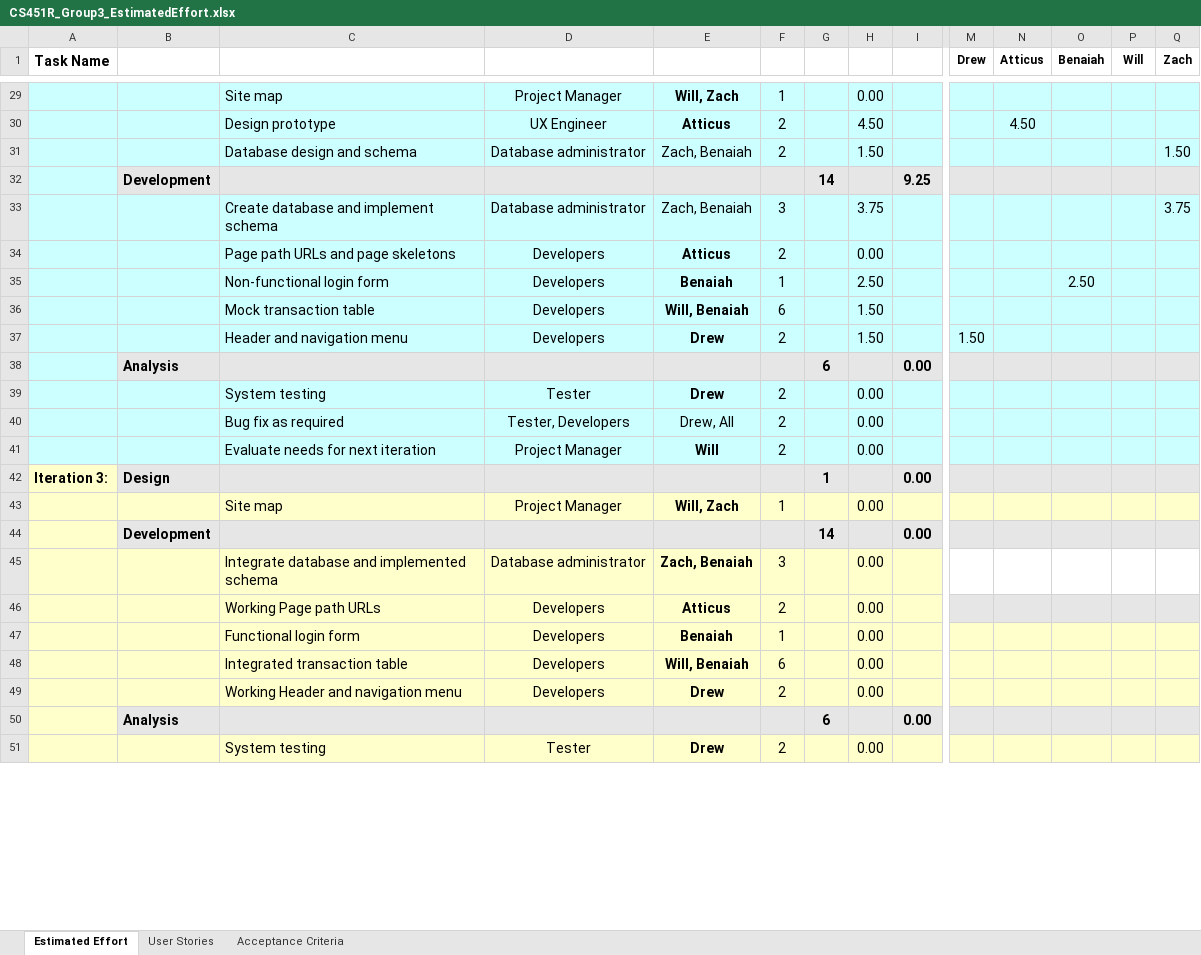
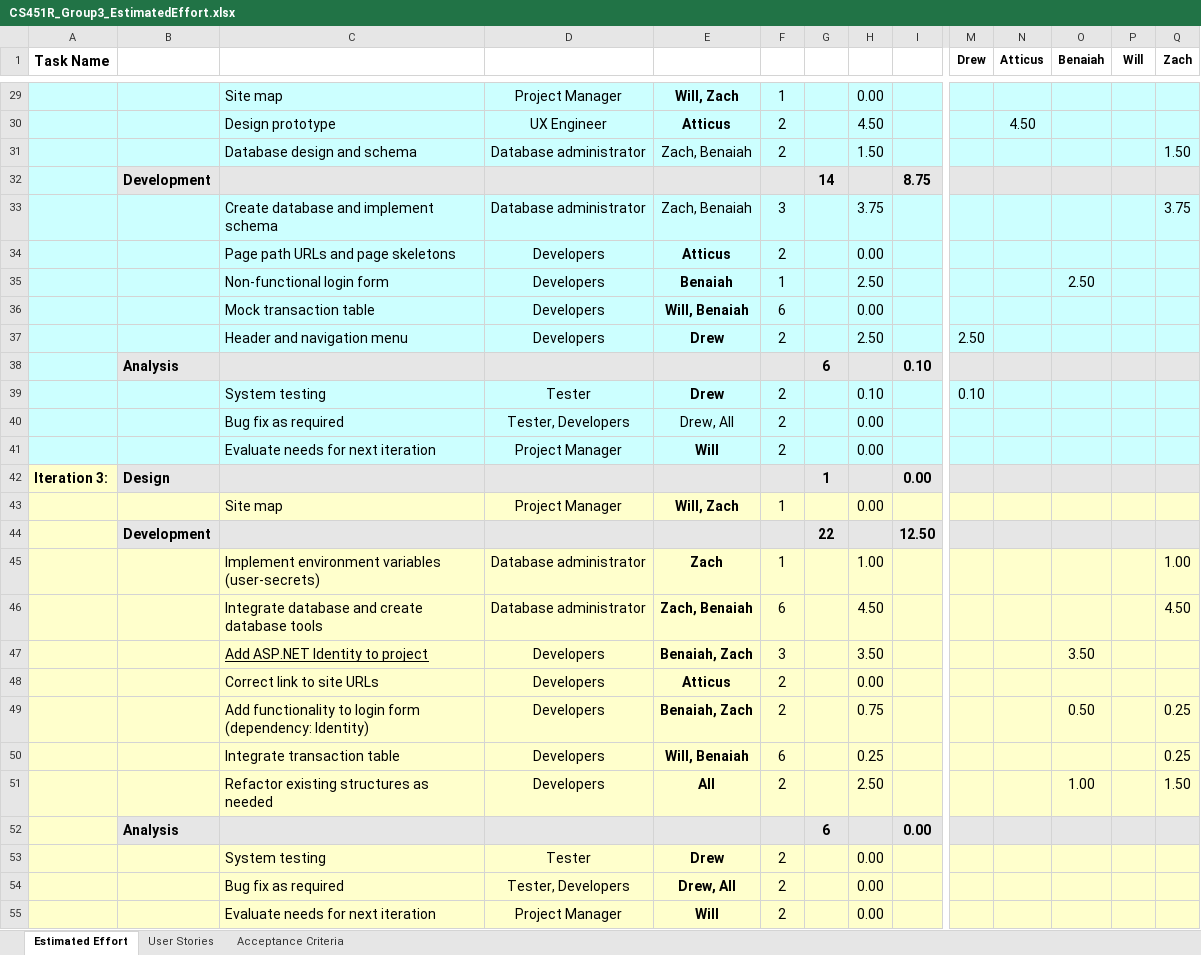
Before and after one commit to ZDGharst/CommerceBankWebApp, an Excel workbook: docs/raw/CS451R_Group3_EstimatedEffort.xlsx, sheet Estimated Effort, drawn as a sheet; only a part is shown, gaps mark what is left out; values as stored, in another font and other column widths than the file's, no borders; charts and pictures and conditional formats not drawn; removed rows and columns are numbered as before the commit, all else as after; rows hold the shown columns only; the diff covers the shown part only; the diff names each change by its address in the sheet, - before the commit and + after, or states it on an @@ line.

Commit message:
Updated estimated effort sheet

```diff
--- a/docs/raw/CS451R_Group3_EstimatedEffort.xlsx (sheet Estimated Effort)
+++ b/docs/raw/CS451R_Group3_EstimatedEffort.xlsx (sheet Estimated Effort)
-I32: 9.25
+I32: 8.75
-H36: 1.50
+H36: 0.00
-H37: 1.50
+H37: 2.50
-M37 (Drew): 1.50
+M37 (Drew): 2.50
+row 38:  | Analysis |  |  |  |  | 6 |  | 0.10
+row 39:  |  | System testing | Tester | Drew | 2 |  | 0.10 |  | 0.10
@@ row 52 moved to row 40: Bug fix as required @@
@@ row 53 moved to row 41: Evaluate needs for next iteration @@
+row 44:  | Development |  |  |  |  | 22 |  | 12.50
+row 45:  |  | Implement environment variables (user-secrets) | Database administrator | Zach | 1 |  | 1.00 |  |  |  |  |  | 1.00
+row 46:  |  | Integrate database and create database tools | Database administrator | Zach, Benaiah | 6 |  | 4.50 |  |  |  |  |  | 4.50
+row 47:  |  | Add ASP.NET Identity to project | Developers | Benaiah, Zach | 3 |  | 3.50 |  |  |  | 3.50
+row 48:  |  | Correct link to site URLs | Developers | Atticus | 2 |  | 0.00
+row 49:  |  | Add functionality to login form (dependency: Identity) | Developers | Benaiah, Zach | 2 |  | 0.75 |  |  |  | 0.50 |  | 0.25
+row 50:  |  | Integrate transaction table | Developers | Will, Benaiah | 6 |  | 0.25 |  |  |  |  |  | 0.25
+row 51:  |  | Refactor existing structures as needed | Developers | All | 2 |  | 2.50 |  |  |  | 1.00 |  | 1.50
-A52 fill: #CCFFFF
+A52 fill: #FFFFCC
-A53:I55 fill: #CCFFFF
+A53:I55 fill: #FFFFCC
-M53:Q55 fill: #CCFFFF
+M53:Q55 fill: #FFFFCC
-E54 bold: off
+E54 bold: on
-row 44:  | Development |  |  |  |  | 14 |  | 0.00
-row 45:  |  | Integrate database and implemented schema | Database administrator | Zach, Benaiah | 3 |  | 0.00
-row 46:  |  | Working Page path URLs | Developers | Atticus | 2 |  | 0.00
-row 47:  |  | Functional login form | Developers | Benaiah | 1 |  | 0.00
-row 48:  |  | Integrated transaction table | Developers | Will, Benaiah | 6 |  | 0.00
-row 49:  |  | Working Header and navigation menu | Developers | Drew | 2 |  | 0.00
-row 50:  | Analysis |  |  |  |  | 6 |  | 0.00
-row 51:  |  | System testing | Tester | Drew | 2 |  | 0.00
```
Also changed, not shown: 4 added rows, 4 removed rows and 3 edited cells elsewhere in this sheet, formulas that keep their value.
